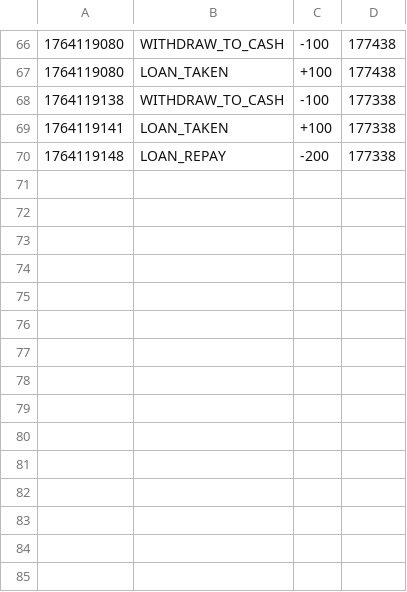
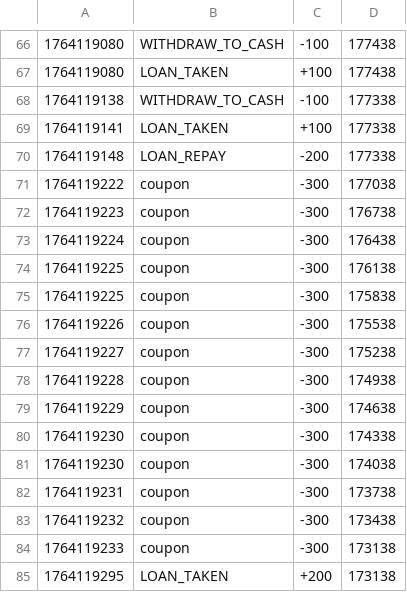
Before and after one commit to hyun090305/ClassRoyale, a CSV file: data/txs/111.csv, drawn as a sheet; only a part is shown, gaps mark what is left out; the diff names each change by its address in the sheet, - before the commit and + after, or states it on an @@ line.

```diff
--- a/data/txs/111.csv
+++ b/data/txs/111.csv
+row 71: 1764119222 | coupon | -300 | 177038
+row 72: 1764119223 | coupon | -300 | 176738
+row 73: 1764119224 | coupon | -300 | 176438
+row 74: 1764119225 | coupon | -300 | 176138
+row 75: 1764119225 | coupon | -300 | 175838
+row 76: 1764119226 | coupon | -300 | 175538
+row 77: 1764119227 | coupon | -300 | 175238
+row 78: 1764119228 | coupon | -300 | 174938
+row 79: 1764119229 | coupon | -300 | 174638
+row 80: 1764119230 | coupon | -300 | 174338
+row 81: 1764119230 | coupon | -300 | 174038
+row 82: 1764119231 | coupon | -300 | 173738
+row 83: 1764119232 | coupon | -300 | 173438
+row 84: 1764119233 | coupon | -300 | 173138
+row 85: 1764119295 | LOAN_TAKEN | +200 | 173138
```
Also changed, not shown: data/accounts.csv, data/items.csv, 3 other files.
